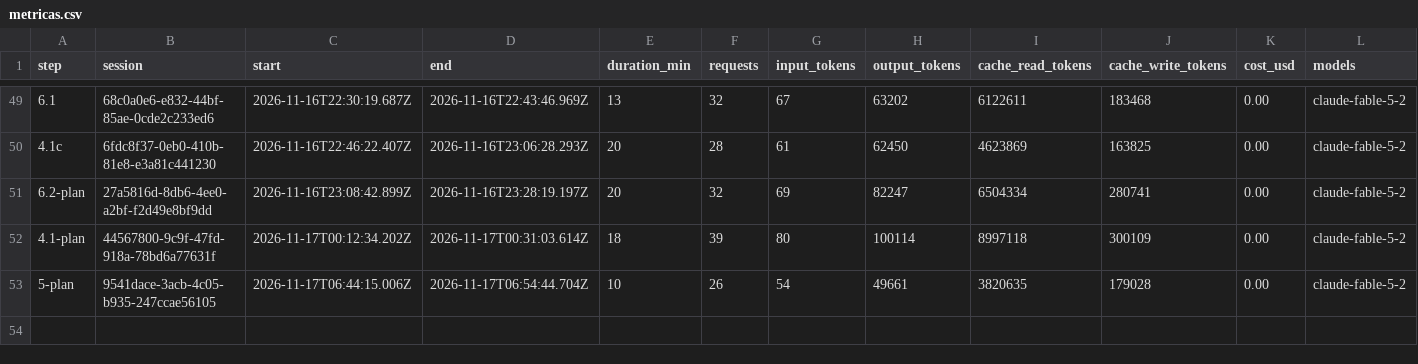
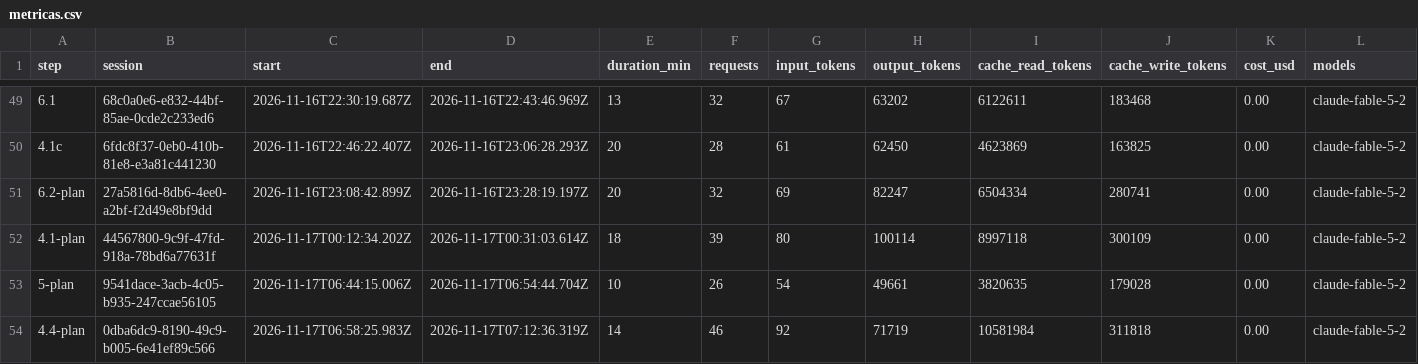
Before and after one commit to PeHachePe/tutoria, a CSV file: docs/bitacora/metricas.csv, drawn as a sheet; only a part is shown, gaps mark what is left out; rows hold the shown columns only; the diff names each change by its address in the sheet, - before the commit and + after, or states it on an @@ line.

Commit message:
docs(history): implementation plan of the group history (step 4.4-plan)
Steps 4.4 (history with mock data) and 4.5 (with real data) of
docs/PLAN.md had four bullets between them. Each now carries an
implementation plan written after checking them against the thesis report
(RF-13, CU-04, figures 10 and 19) and reading the code they touch, so the
session that implements each one has nothing left to decide: resolved
doubts, files with signatures and types, the rules of every pure function,
the interface texts in the three languages and the tests in TDD order,
with the figures of the seed already worked out.

What the plan settles, to be proposed as D-073 when step 4.4 closes:
- StatsService becomes groupHistory(), with raw counts per block that the
  screen turns into means and shares;
- hints are averaged per student and exercise, the time per exercise is a
  median, and the signal of the history is only the one of the code;
- the sentence that reads the trend only looks at blocks at least half the
  class worked on, and the figures are those of the chosen block;
- deadlines are of the whole group: what arrived on time, in the last 24
  hours and after, and who still has something to submit, by name.

Step 4.5 keeps only the statistics (two RPCs, their pgTAP test and the
Supabase service): the real management of exercises it also asked for was
already done in steps 4.3 to 4.3e. The figures of the history in the
report are 10 and 19, not 13 and 14.

No code changes. Adds the logbook entry of the session and its row in
REGISTRO.md and metricas.csv.

```diff
--- a/docs/bitacora/metricas.csv
+++ b/docs/bitacora/metricas.csv
+row 54: 4.4-plan | 0dba6dc9-8190-49c9-b005-6e41ef89c566 | 2026-11-17T06:58:25.983Z | 2026-11-17T07:12:36.319Z | 14 | 46 | 92 | 71719 | 10581984 | 311818 | 0.00 | claude-fable-5-2
```
Also changed, not shown: 3 other files.
